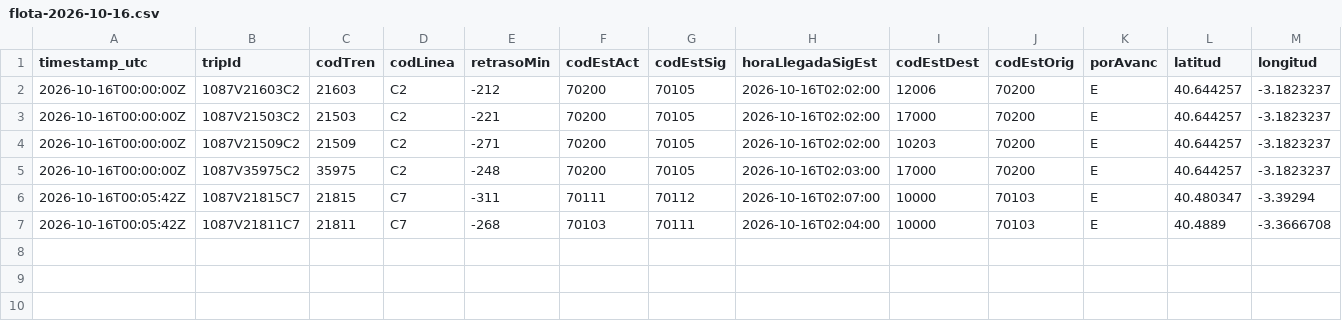
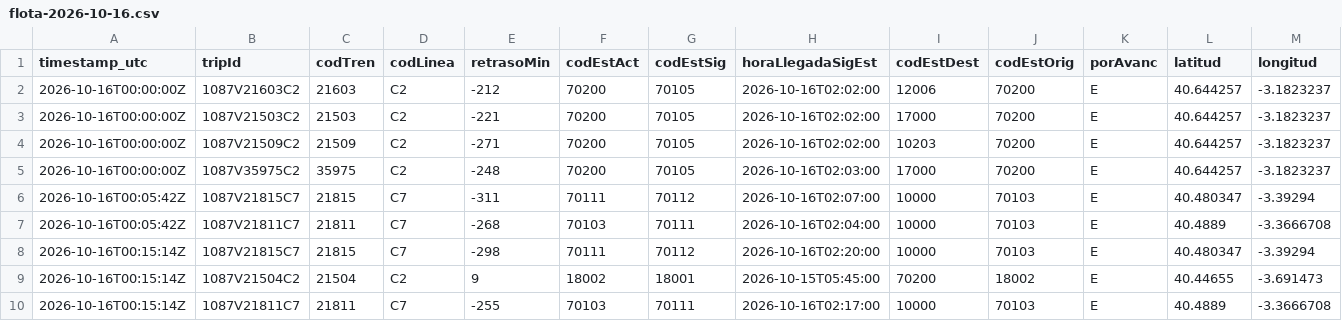
Before and after one commit to josernalist/renfe-cercanias, a CSV file: data/2026/10/flota-2026-10-16.csv, drawn as a sheet; only a part is shown; rows hold the shown columns only; the diff names each change by its address in the sheet, - before the commit and + after, or states it on an @@ line.

```diff
--- a/data/2026/10/flota-2026-10-16.csv
+++ b/data/2026/10/flota-2026-10-16.csv
+row 8: 2026-10-16T00:15:14Z | 1087V21815C7 | 21815 | C7 | -298 | 70111 | 70112 | 2026-10-16T02:20:00 | 10000 | 70103 | E | 40.480347 | -3.39294
+row 9: 2026-10-16T00:15:14Z | 1087V21504C2 | 21504 | C2 | 9 | 18002 | 18001 | 2026-10-15T05:45:00 | 70200 | 18002 | E | 40.44655 | -3.691473
+row 10: 2026-10-16T00:15:14Z | 1087V21811C7 | 21811 | C7 | -255 | 70103 | 70111 | 2026-10-16T02:17:00 | 10000 | 70103 | E | 40.4889 | -3.3666708
```
